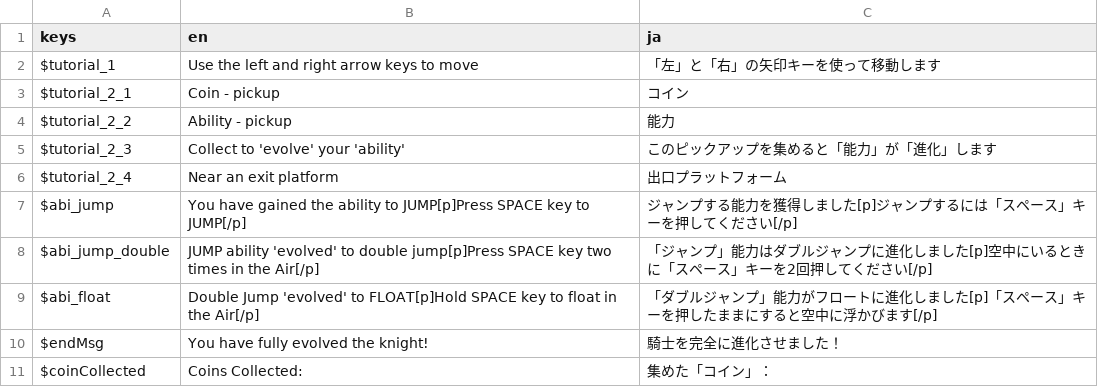
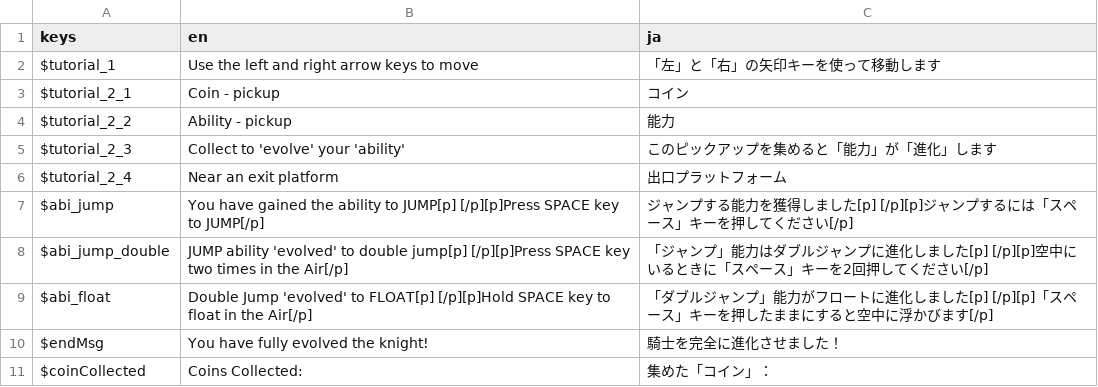
Before and after one commit to Surihix/jumpknight, a CSV file: data/text/game.csv, drawn as a sheet.

```diff
--- a/data/text/game.csv
+++ b/data/text/game.csv
@@ -6,5 +6,5 @@ $tutorial_2_3,Collect to 'evolve' your 'ability',このピックアップを集
 $tutorial_2_4,Near an exit platform,出口プラットフォーム
-$abi_jump,You have gained the ability to JUMP[p]Press SPACE key to JUMP[/p],ジャンプする能力を獲得しました[p]ジャンプするには「スペース」キーを押してください[/p]
-$abi_jump_double,JUMP ability 'evolved' to double jump[p]Press SPACE key two times in the Air[/p],「ジャンプ」能力はダブルジャンプに進化しました[p]空中にいるときに「スペース」キーを2回押してください[/p]
-$abi_float,Double Jump 'evolved' to FLOAT[p]Hold SPACE key to float in the Air[/p],「ダブルジャンプ」能力がフロートに進化しました[p]「スペース」キーを押したままにすると空中に浮かびます[/p]
+$abi_jump,You have gained the ability to JUMP[p] [/p][p]Press SPACE key to JUMP[/p],ジャンプする能力を獲得しました[p] [/p][p]ジャンプするには「スペース」キーを押してください[/p]
+$abi_jump_double,JUMP ability 'evolved' to double jump[p] [/p][p]Press SPACE key two times in the Air[/p],「ジャンプ」能力はダブルジャンプに進化しました[p] [/p][p]空中にいるときに「スペース」キーを2回押してください[/p]
+$abi_float,Double Jump 'evolved' to FLOAT[p] [/p][p]Hold SPACE key to float in the Air[/p],「ダブルジャンプ」能力がフロートに進化しました[p] [/p][p]「スペース」キーを押したままにすると空中に浮かびます[/p]
 $endMsg,You have fully evolved the knight!,騎士を完全に進化させました！
```
Also changed, not shown: 26 other files.
